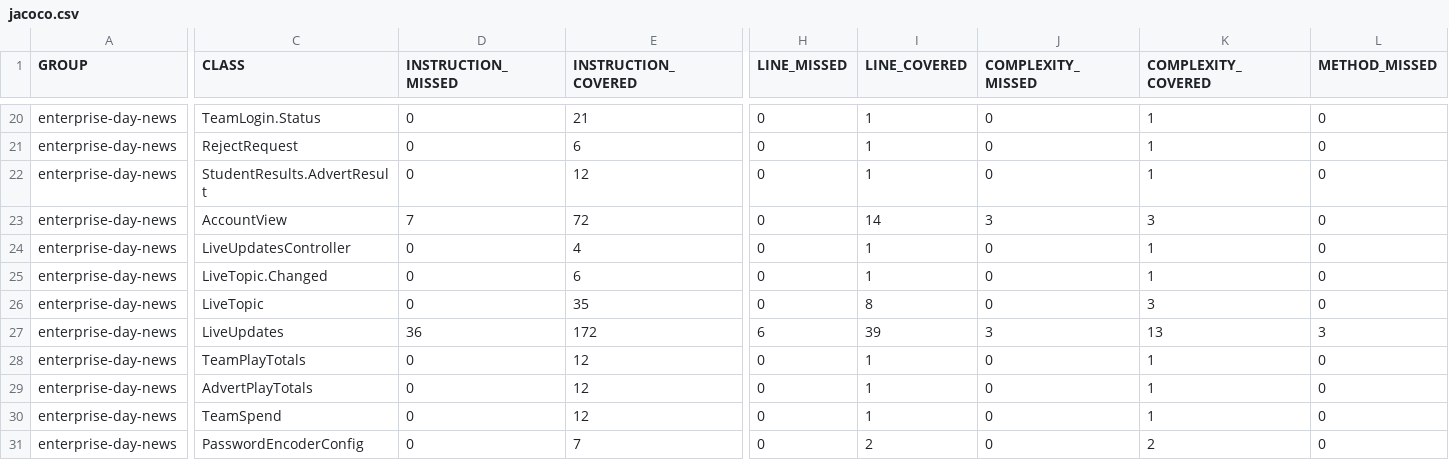
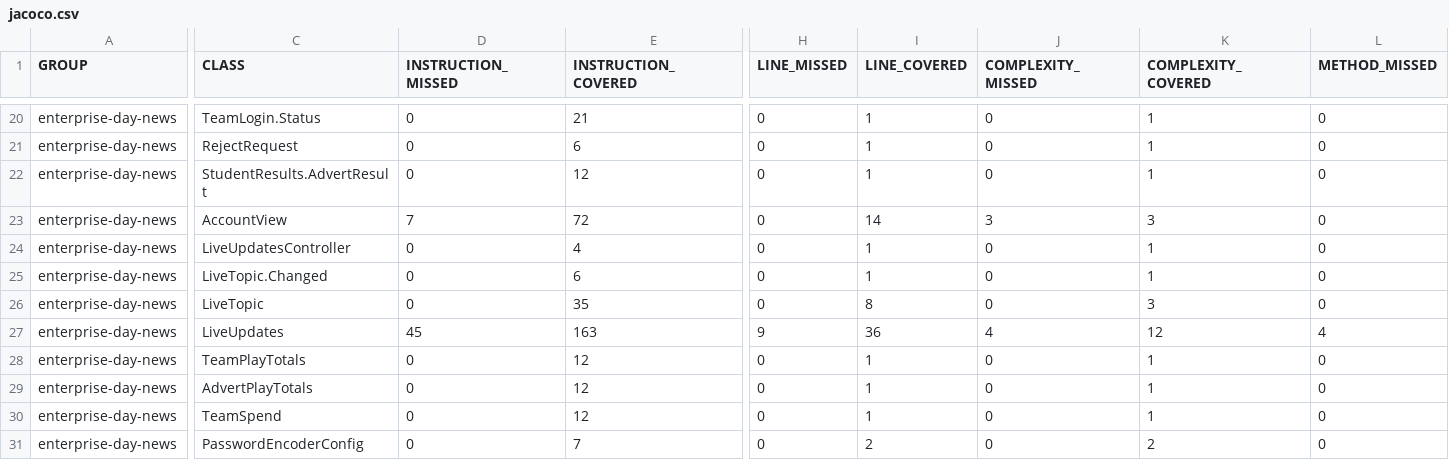
Before and after one commit to seasoned-coder/EnterpriseDayNews, a CSV file: jacoco.csv, drawn as a sheet; only a part is shown, gaps mark what is left out; the diff covers the shown part only; the diff names each change by its address in the sheet, - before the commit and + after, or states it on an @@ line.

```diff
--- a/jacoco.csv
+++ b/jacoco.csv
-D27 (INSTRUCTION_MISSED): 36
+D27 (INSTRUCTION_MISSED): 45
-E27 (INSTRUCTION_COVERED): 172
+E27 (INSTRUCTION_COVERED): 163
-H27 (LINE_MISSED): 6
+H27 (LINE_MISSED): 9
-I27 (LINE_COVERED): 39
+I27 (LINE_COVERED): 36
-J27 (COMPLEXITY_MISSED): 3
+J27 (COMPLEXITY_MISSED): 4
-K27 (COMPLEXITY_COVERED): 13
+K27 (COMPLEXITY_COVERED): 12
-L27 (METHOD_MISSED): 3
+L27 (METHOD_MISSED): 4
```
Also changed, not shown: 1 edited cell elsewhere in this file, 7 other files.
